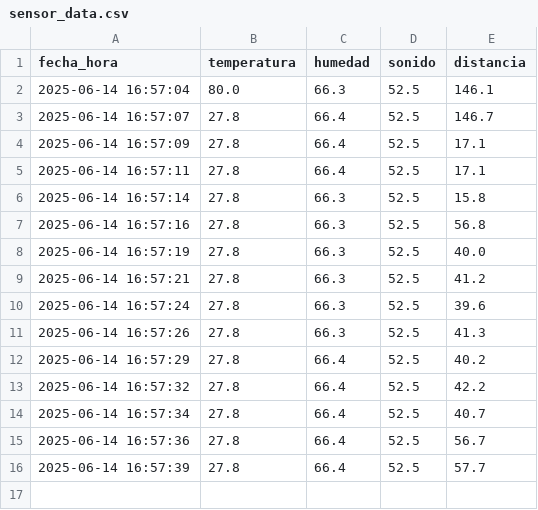
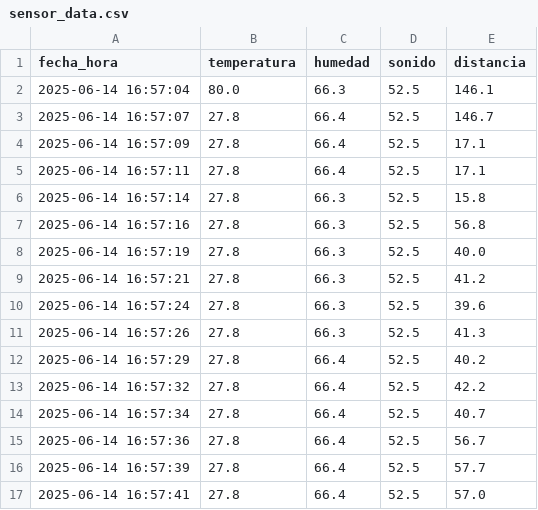
Before and after one commit to Gonchis12/INTERFAZ, a CSV file: sensor_data.csv, drawn as a sheet; the diff names each change by its address in the sheet, - before the commit and + after, or states it on an @@ line.

Commit message:
Nueva lectura del sensor

```diff
--- a/sensor_data.csv
+++ b/sensor_data.csv
+row 17: 2025-06-14 16:57:41 | 27.8 | 66.4 | 52.5 | 57.0
```
Also changed, not shown: 1 other file.
